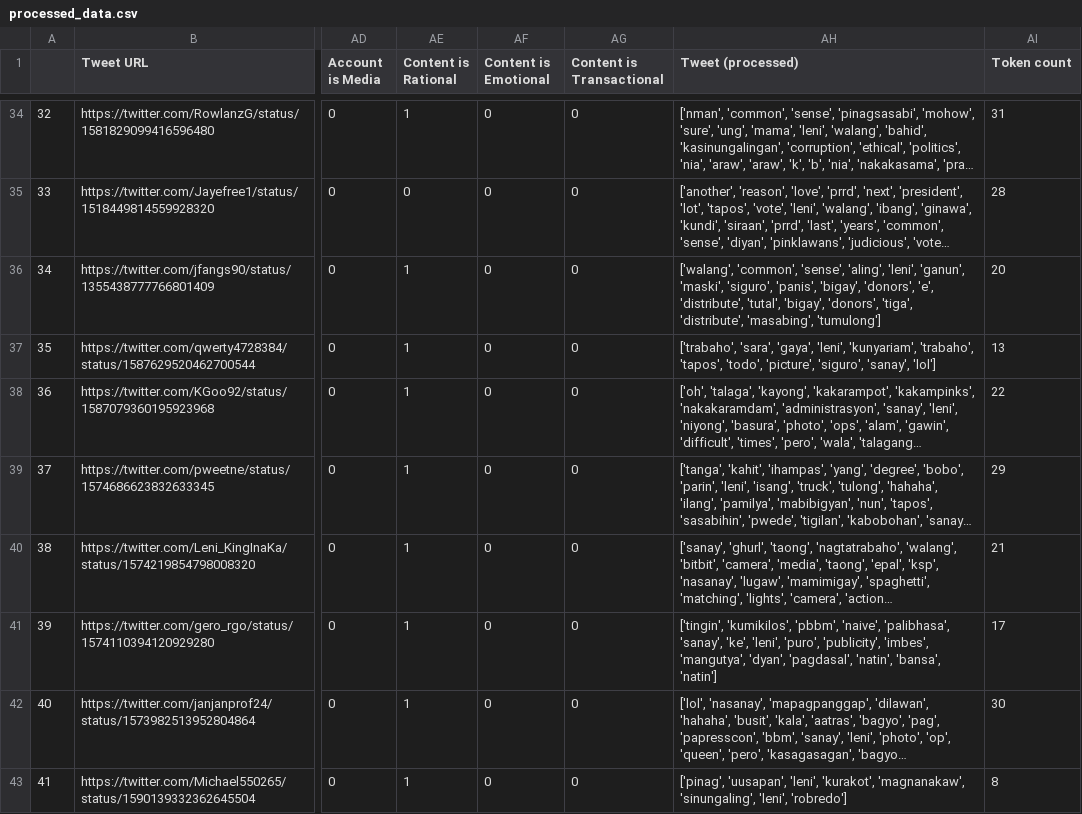
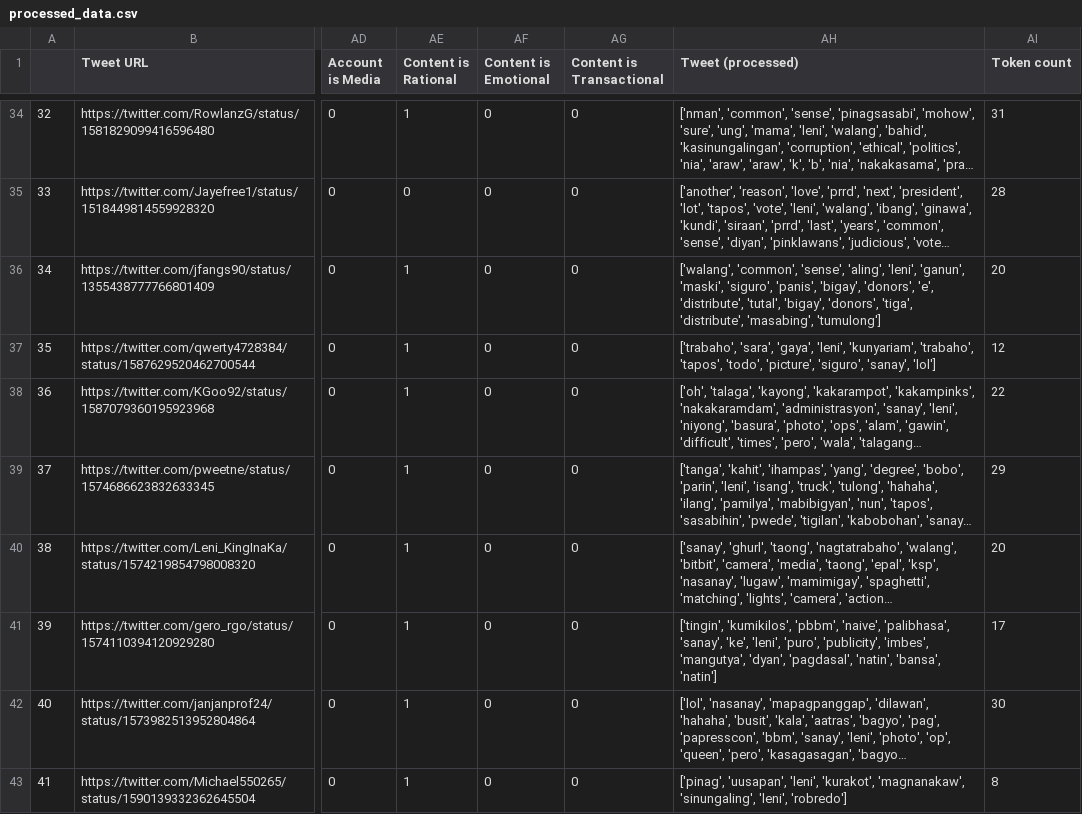
Before and after one commit to daryll-ko/cs132-main, a CSV file: analyzer/processed_data.csv, drawn as a sheet; only a part is shown, gaps mark what is left out; long unchanged cells end in …; the diff covers the shown part only; the diff names each change by its address in the sheet, - before the commit and + after, or states it on an @@ line.

Commit message:
fix: this is gonna be a fun night isn't it

```diff
--- a/analyzer/processed_data.csv
+++ b/analyzer/processed_data.csv
-AI37 (Token count): 13
+AI37 (Token count): 12
-AI40 (Token count): 21
+AI40 (Token count): 20
```
Also changed, not shown: 71 edited cells elsewhere in this file.
